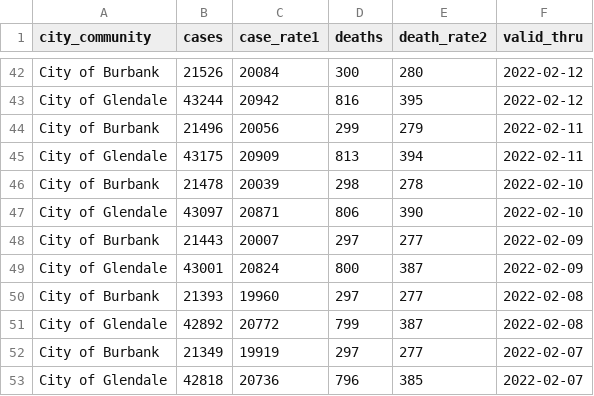
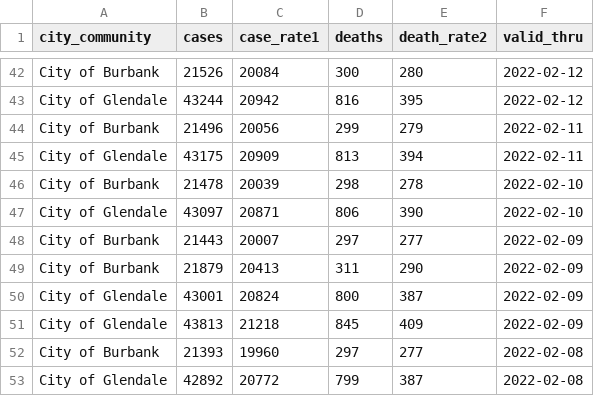
Before and after one commit to xianleonard/covidscraper, a CSV file: Output/covidmaster.csv, drawn as a sheet; only a part is shown, gaps mark what is left out; the shorter side is filled out with more unchanged rows; the diff names each change by its address in the sheet, - before the commit and + after, or states it on an @@ line.

Commit message:
Data Updated

```diff
--- a/Output/covidmaster.csv
+++ b/Output/covidmaster.csv
+row 49: City of Burbank | 21879 | 20413 | 311 | 290 | 2022-02-09
+row 51: City of Glendale | 43813 | 21218 | 845 | 409 | 2022-02-09
```
Also changed, not shown: Output/covidburbank.csv, 1 other file.
